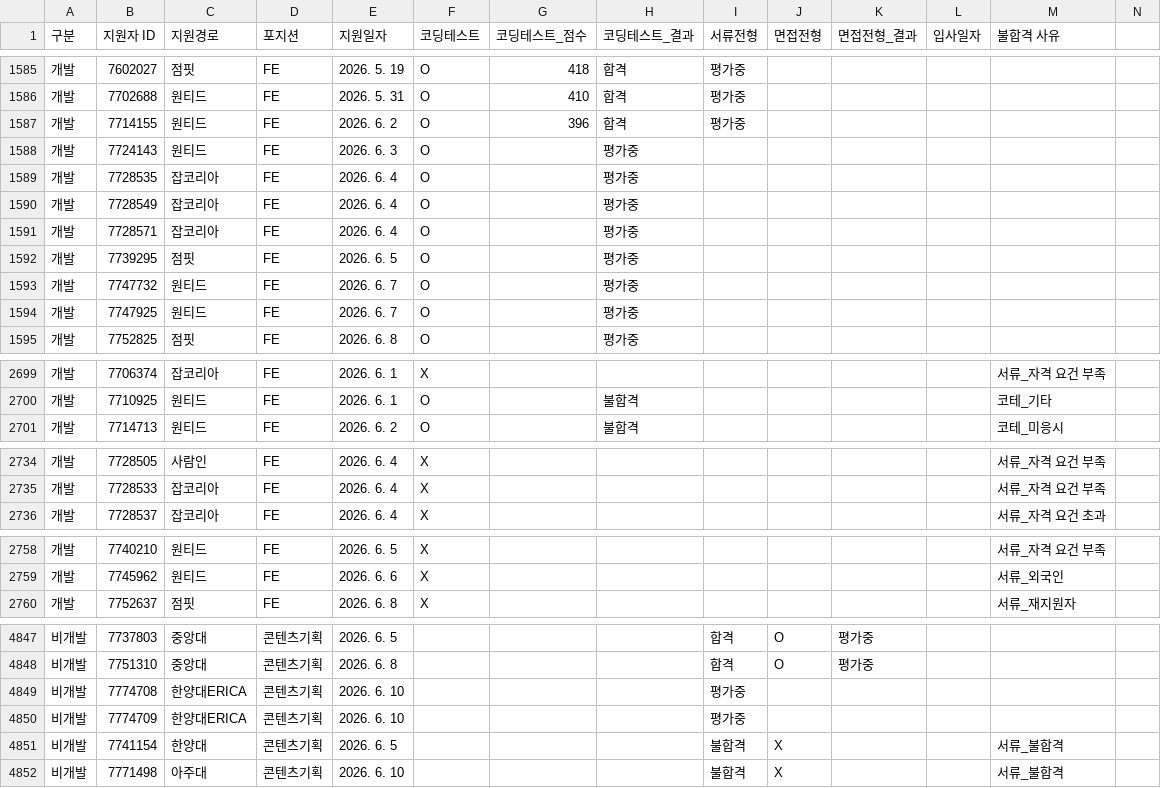
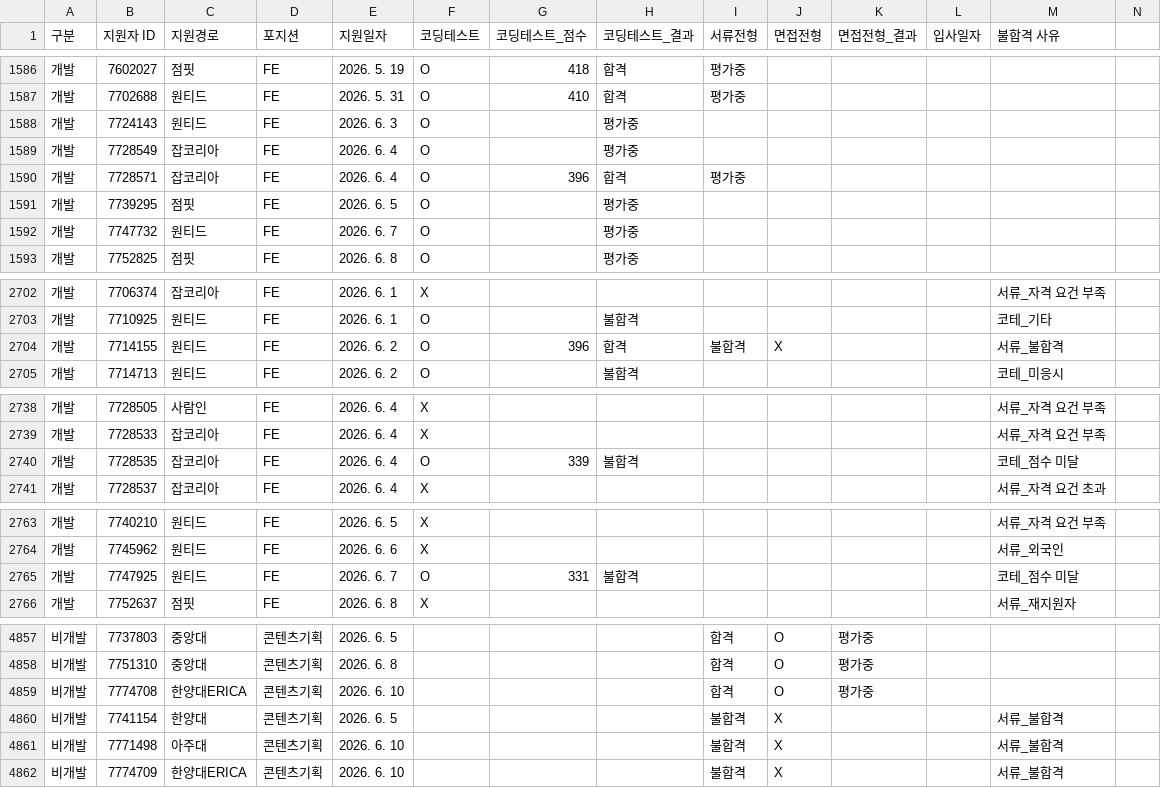
Before and after one commit to jungwon5185-commits/recruitment-dashboard, a CSV file: data.csv, drawn as a sheet; only a part is shown, gaps mark what is left out; removed rows and columns are numbered as before the commit, all else as after; rows hold the shown columns only; the diff covers the shown part only; the diff names each change by its address in the sheet, - before the commit and + after, or states it on an @@ line.

```diff
--- a/data.csv
+++ b/data.csv
-row 1587: 개발 | 7714155 | 원티드 | FE | 2026. 6. 2 | O | 396 | 합격 | 평가중
-row 1589: 개발 | 7728535 | 잡코리아 | FE | 2026. 6. 4 | O |  | 평가중
-G1590 (코딩테스트_점수): (empty)
+G1590 (코딩테스트_점수): 396
-H1590 (코딩테스트_결과): 평가중
+H1590 (코딩테스트_결과): 합격
-I1590 (서류전형): (empty)
+I1590 (서류전형): 평가중
-row 1594: 개발 | 7747925 | 원티드 | FE | 2026. 6. 7 | O |  | 평가중
+row 2704: 개발 | 7714155 | 원티드 | FE | 2026. 6. 2 | O | 396 | 합격 | 불합격 | X |  |  | 서류_불합격
+row 2740: 개발 | 7728535 | 잡코리아 | FE | 2026. 6. 4 | O | 339 | 불합격 |  |  |  |  | 코테_점수 미달
+row 2765: 개발 | 7747925 | 원티드 | FE | 2026. 6. 7 | O | 331 | 불합격 |  |  |  |  | 코테_점수 미달
-I4859 (서류전형): 평가중
+I4859 (서류전형): 합격
-J4859 (면접전형): (empty)
+J4859 (면접전형): O
-K4859 (면접전형_결과): (empty)
+K4859 (면접전형_결과): 평가중
-row 4850: 비개발 | 7774709 | 한양대ERICA | 콘텐츠기획 | 2026. 6. 10 |  |  |  | 평가중
+row 4862: 비개발 | 7774709 | 한양대ERICA | 콘텐츠기획 | 2026. 6. 10 |  |  |  | 불합격 | X |  |  | 서류_불합격
```
Also changed, not shown: 12 added rows, 2 removed rows and 20 moved rows elsewhere in this file.
